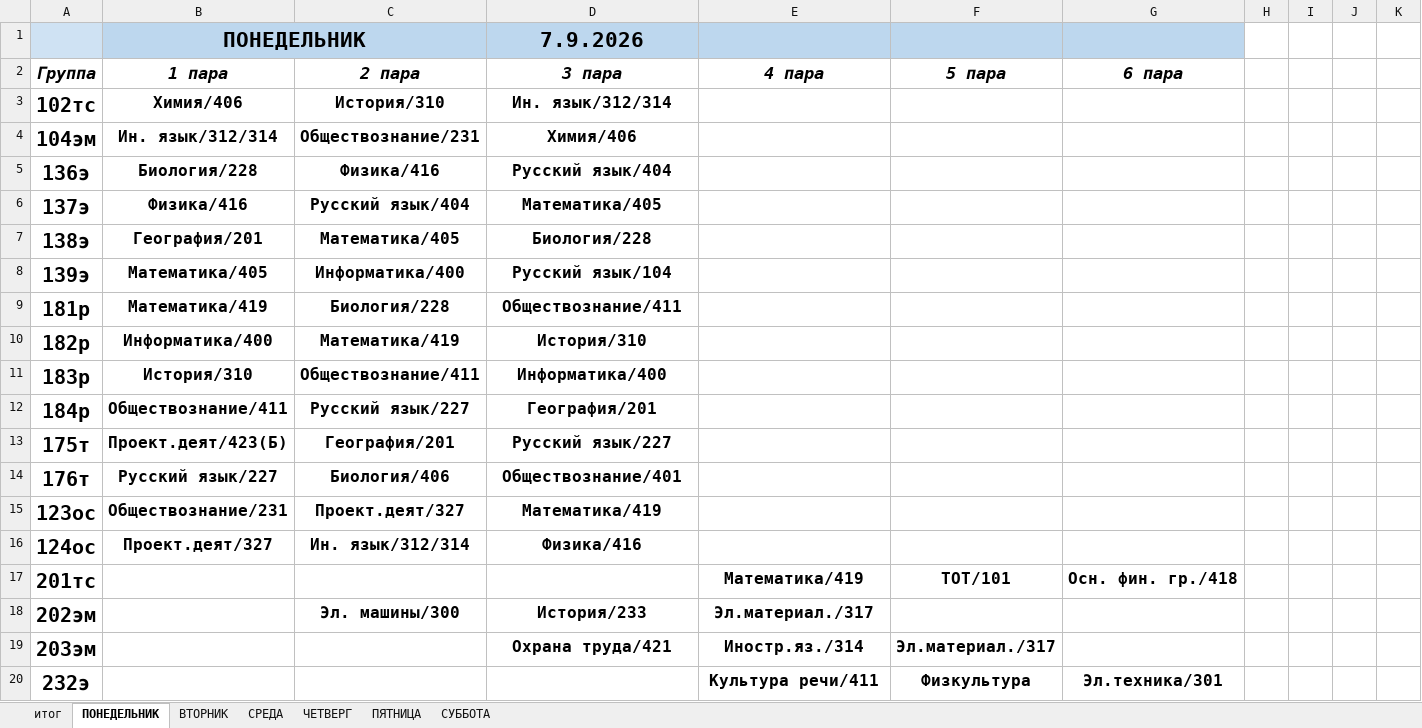
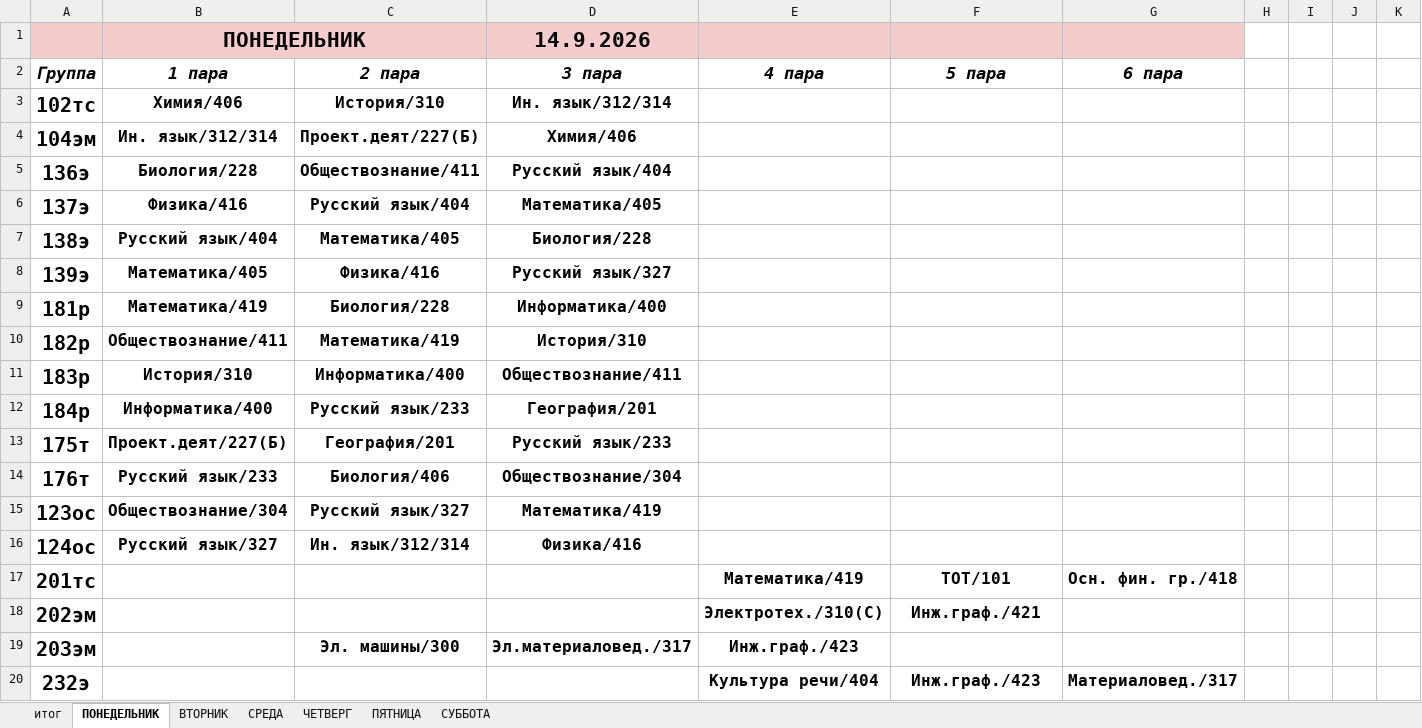
Before and after one commit to colderuopen-art/raspisanie, an Excel workbook: Расписание.xlsx, sheet ПОНЕДЕЛЬНИК, drawn as a sheet; only a part is shown; values as stored, in another font and other column widths than the file's, no borders; the diff covers the shown part only; the diff names each change by its address in the sheet, - before the commit and + after, or states it on an @@ line.

Commit message:
Add files via upload

```diff
--- a/Расписание.xlsx (sheet ПОНЕДЕЛЬНИК)
+++ b/Расписание.xlsx (sheet ПОНЕДЕЛЬНИК)
-A1 fill: #CFE2F3
+A1 fill: #F4CCCC
-B1 fill: #BDD7EE
+B1 fill: #F4CCCC
-D1 (3 пара): 7.9.2026
+D1 (3 пара): 14.9.2026
-D1:G1 fill: #BDD7EE
+D1:G1 fill: #F4CCCC
-C4 (2 пара): Обществознание/231
+C4 (2 пара): Проект.деят/227(Б)
-C5 (2 пара): Физика/416
+C5 (2 пара): Обществознание/411
-B7 (1 пара): География/201
+B7 (1 пара): Русский язык/404
-C8 (2 пара): Информатика/400
+C8 (2 пара): Физика/416
-D8 (3 пара): Русский язык/104
+D8 (3 пара): Русский язык/327
-D9 (3 пара): Обществознание/411
+D9 (3 пара): Информатика/400
-B10 (1 пара): Информатика/400
+B10 (1 пара): Обществознание/411
-C11 (2 пара): Обществознание/411
+C11 (2 пара): Информатика/400
-D11 (3 пара): Информатика/400
+D11 (3 пара): Обществознание/411
-B12 (1 пара): Обществознание/411
+B12 (1 пара): Информатика/400
-C12 (2 пара): Русский язык/227
+C12 (2 пара): Русский язык/233
-B13 (1 пара): Проект.деят/423(Б)
+B13 (1 пара): Проект.деят/227(Б)
-D13 (3 пара): Русский язык/227
+D13 (3 пара): Русский язык/233
-B14 (1 пара): Русский язык/227
+B14 (1 пара): Русский язык/233
-D14 (3 пара): Обществознание/401
+D14 (3 пара): Обществознание/304
-B15 (1 пара): Обществознание/231
+B15 (1 пара): Обществознание/304
-C15 (2 пара): Проект.деят/327
+C15 (2 пара): Русский язык/327
-B16 (1 пара): Проект.деят/327
+B16 (1 пара): Русский язык/327
-C18 (2 пара): Эл. машины/300
+C18 (2 пара): (empty)
-D18 (3 пара): История/233
+D18 (3 пара): (empty)
-E18 (4 пара): Эл.материал./317
+E18 (4 пара): Электротех./310(С)
-F18 (5 пара): (empty)
+F18 (5 пара): Инж.граф./421
-C19 (2 пара): (empty)
+C19 (2 пара): Эл. машины/300
-D19 (3 пара): Охрана труда/421
+D19 (3 пара): Эл.материаловед./317
-E19 (4 пара): Иностр.яз./314
+E19 (4 пара): Инж.граф./423
-F19 (5 пара): Эл.материал./317
+F19 (5 пара): (empty)
-E20 (4 пара): Культура речи/411
+E20 (4 пара): Культура речи/404
-F20 (5 пара): Физкультура
+F20 (5 пара): Инж.граф./423
-G20 (6 пара): Эл.техника/301
+G20 (6 пара): Материаловед./317
```
Also changed, not shown: 2 added rows, 2 removed rows and 57 edited cells elsewhere in this sheet, sheet итог, sheet СУББОТА.
